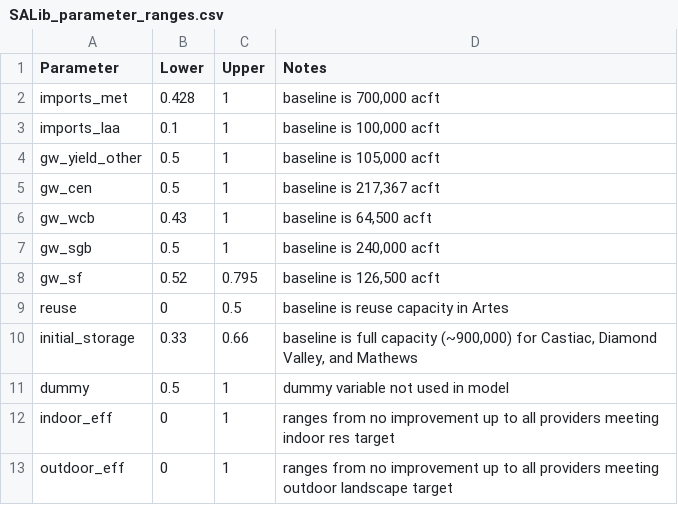
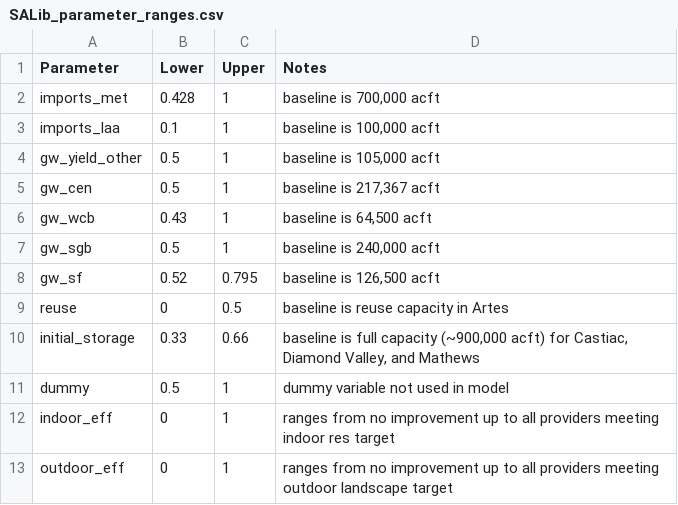
Before and after one commit to IMMM-SFA/Ferencz_et_al_2026_ER_Water, a CSV file: Workflow/Step_1_generate_Sobol_samples/SALib_parameter_ranges.csv, drawn as a sheet.

Commit message:
Update SALib_parameter_ranges.csv

```diff
--- a/Workflow/Step_1_generate_Sobol_samples/SALib_parameter_ranges.csv
+++ b/Workflow/Step_1_generate_Sobol_samples/SALib_parameter_ranges.csv
@@ -9,3 +9,3 @@ gw_sf,0.52,0.795,"baseline is 126,500 acft "
 reuse,0,0.5,baseline is reuse capacity in Artes
-initial_storage,0.33,0.66,"baseline is full capacity (~900,000) for Castiac, Diamond Valley, and Mathews"
+initial_storage,0.33,0.66,"baseline is full capacity (~900,000 acft) for Castiac, Diamond Valley, and Mathews"
 dummy,0.5,1,dummy variable not used in model
```
